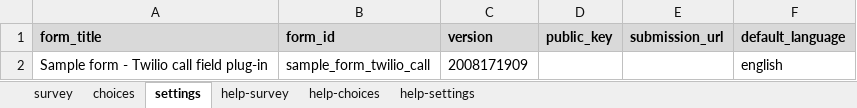
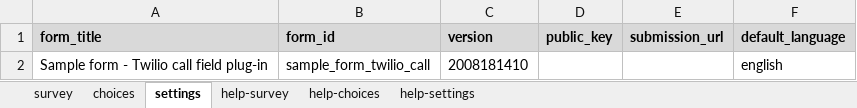
Before and after one commit to surveycto/twilio-call, an Excel workbook: extras/sample-form/Sample form - Twilio call field plug-in.xlsx, sheet settings, drawn as a sheet; values as stored, in another font and other column widths than the file's, no borders; the diff names each change by its address in the sheet, - before the commit and + after, or states it on an @@ line.

```diff
--- a/extras/sample-form/Sample form - Twilio call field plug-in.xlsx (sheet settings)
+++ b/extras/sample-form/Sample form - Twilio call field plug-in.xlsx (sheet settings)
-C2 (version): 2008171909
+C2 (version): 2008181410
```
Also changed, not shown: sheet survey, 4 other files.
